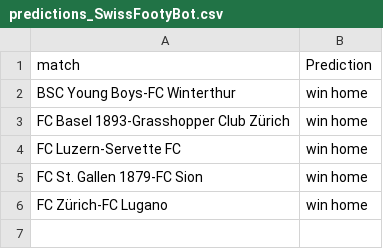
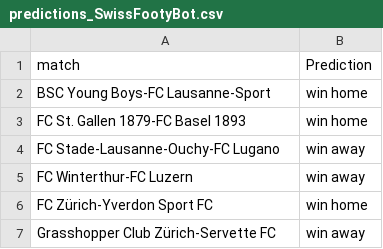
Before and after one commit to swissfootdata/Super_League_Predictions, a CSV file: Output/predictions_SwissFootyBot.csv, drawn as a sheet.

```diff
--- a/Output/predictions_SwissFootyBot.csv
+++ b/Output/predictions_SwissFootyBot.csv
@@ -1,6 +1,7 @@
 "match","Prediction"
-"BSC Young Boys-FC Winterthur","win home"
-"FC Basel 1893-Grasshopper Club Zürich","win home"
-"FC Luzern-Servette FC","win home"
-"FC St. Gallen 1879-FC Sion","win home"
-"FC Zürich-FC Lugano","win home"
+"BSC Young Boys-FC Lausanne-Sport","win home"
+"FC St. Gallen 1879-FC Basel 1893","win home"
+"FC Stade-Lausanne-Ouchy-FC Lugano","win away"
+"FC Winterthur-FC Luzern","win away"
+"FC Zürich-Yverdon Sport FC","win home"
+"Grasshopper Club Zürich-Servette FC","win away"
```
Also changed, not shown: Output/predictions_season.csv, Output/predictions_season_data.csv, 11 other files.
